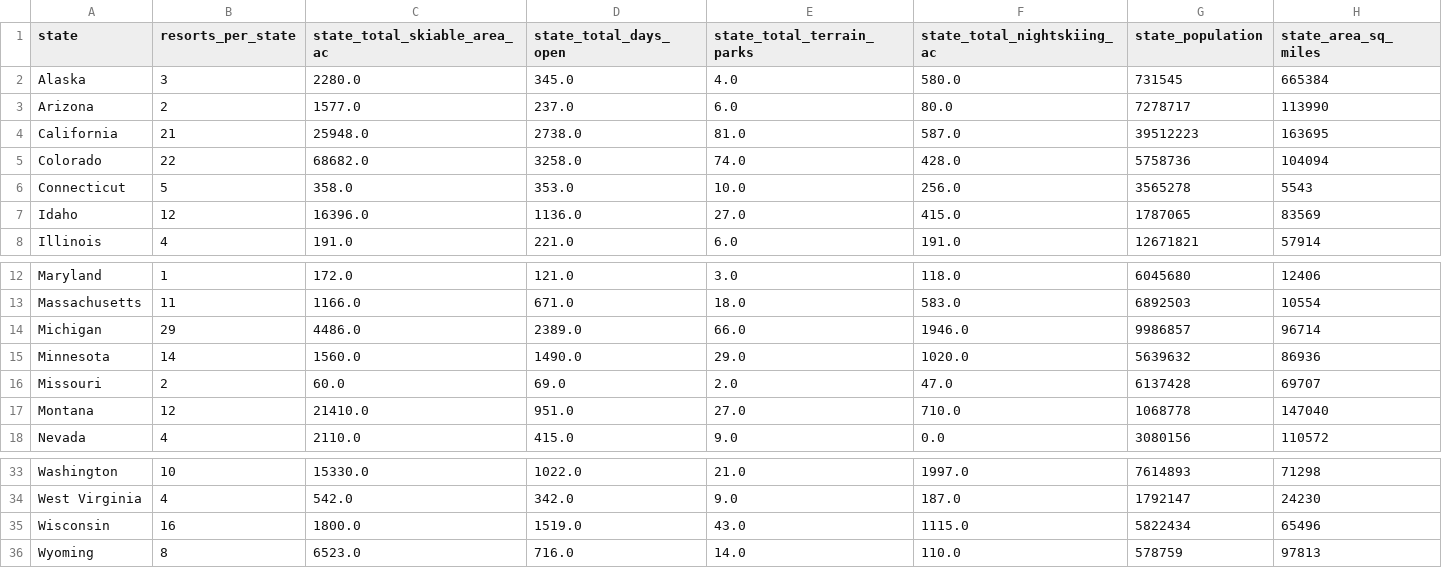
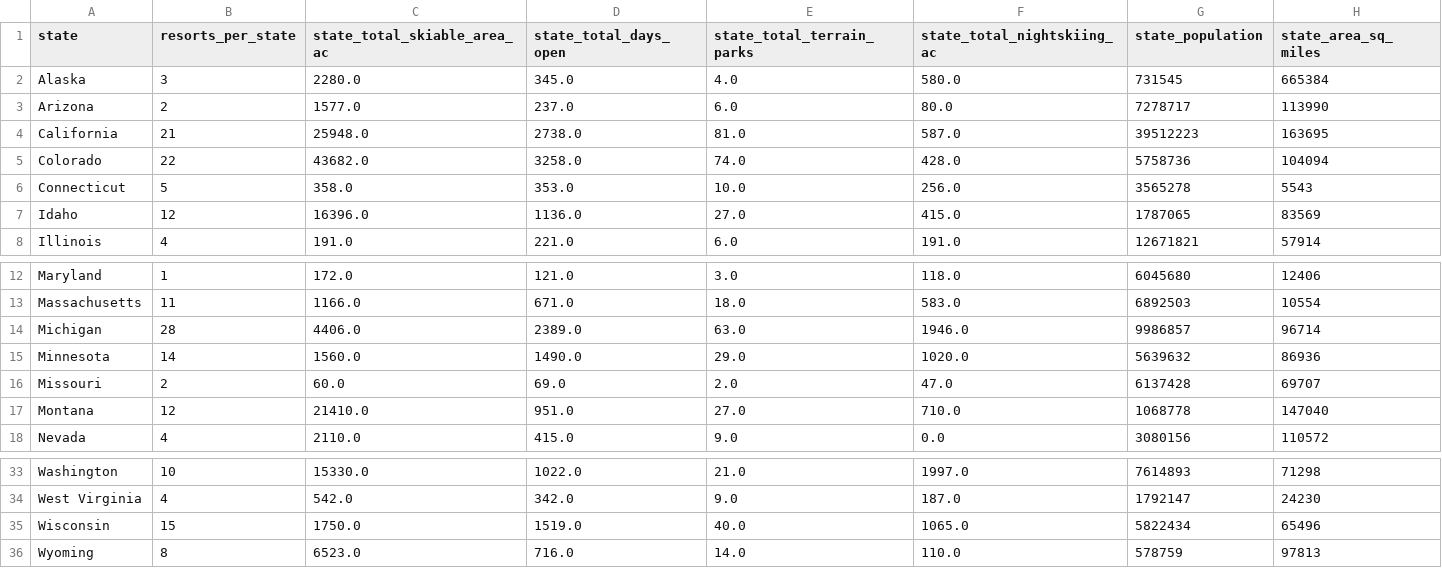
Before and after one commit to Williamdst/DS-Guided-Capstone, a CSV file: data/state_summary.csv, drawn as a sheet; only a part is shown, gaps mark what is left out.

```diff
--- a/data/state_summary.csv
+++ b/data/state_summary.csv
@@ -4,3 +4,3 @@ Arizona,2,1577.0,237.0,6.0,80.0,7278717,113990
 California,21,25948.0,2738.0,81.0,587.0,39512223,163695
-Colorado,22,68682.0,3258.0,74.0,428.0,5758736,104094
+Colorado,22,43682.0,3258.0,74.0,428.0,5758736,104094
 Connecticut,5,358.0,353.0,10.0,256.0,3565278,5543
@@ -13,3 +13,3 @@ Maryland,1,172.0,121.0,3.0,118.0,6045680,12406
 Massachusetts,11,1166.0,671.0,18.0,583.0,6892503,10554
-Michigan,29,4486.0,2389.0,66.0,1946.0,9986857,96714
+Michigan,28,4406.0,2389.0,63.0,1946.0,9986857,96714
 Minnesota,14,1560.0,1490.0,29.0,1020.0,5639632,86936
@@ -34,3 +34,3 @@ Washington,10,15330.0,1022.0,21.0,1997.0,7614893,71298
 West Virginia,4,542.0,342.0,9.0,187.0,1792147,24230
-Wisconsin,16,1800.0,1519.0,43.0,1115.0,5822434,65496
+Wisconsin,15,1750.0,1519.0,40.0,1065.0,5822434,65496
 Wyoming,8,6523.0,716.0,14.0,110.0,578759,97813
```
Also changed, not shown: data/ski_data_cleaned.csv, 3 other files.
